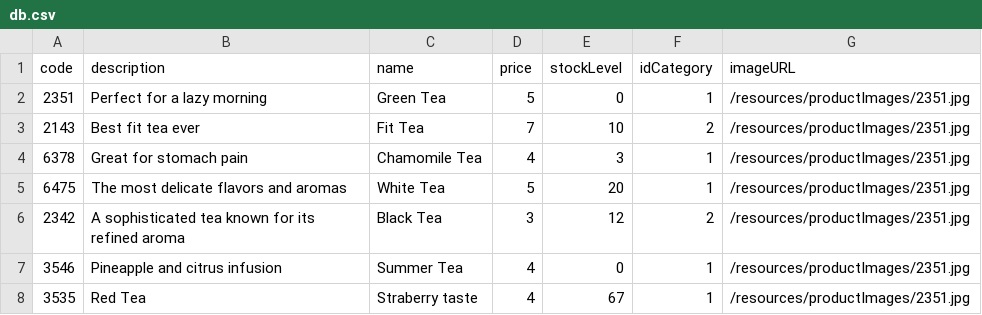
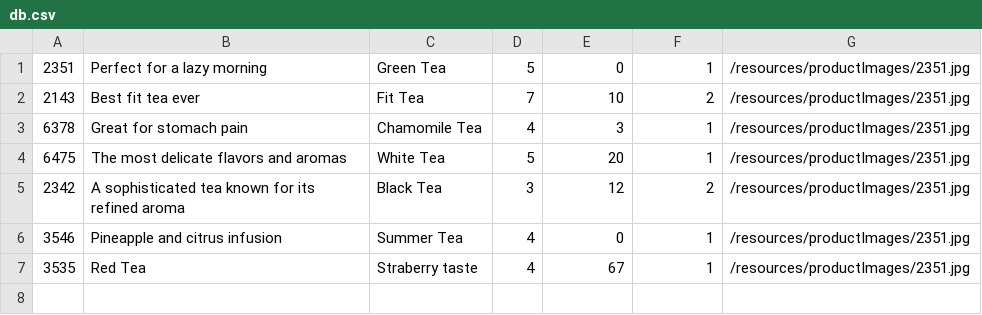
Before and after one commit to florinani94/Ecommerce, a CSV file: db.csv, drawn as a sheet; the diff names each change by its address in the sheet, - before the commit and + after, or states it on an @@ line.

```diff
--- a/db.csv
+++ b/db.csv
-row 1: code | description | name | price | stockLevel | idCategory | imageURL
```
Also changed, not shown: 2 other files.
